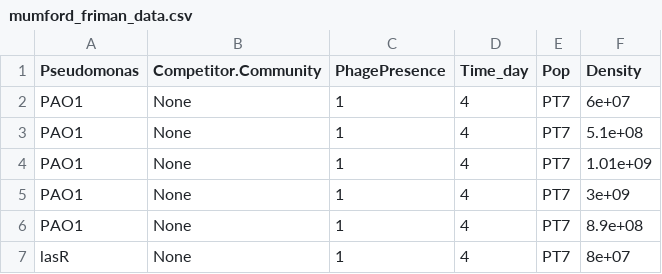
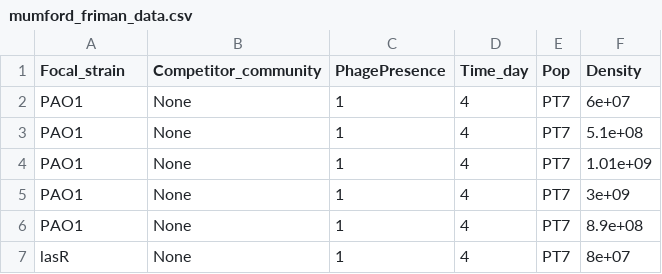
Before and after one commit to mikeblazanin/phage-community-review, a CSV file: Clean_data/mumford_friman_data.csv, drawn as a sheet; only a part is shown.

Commit message:
Tweaked colnames for compatability w/ alseth

```diff
--- a/Clean_data/mumford_friman_data.csv
+++ b/Clean_data/mumford_friman_data.csv
@@ -1,2 +1,2 @@
-"Pseudomonas","Competitor.Community","PhagePresence","Time_day","Pop","Density"
+"Focal_strain","Competitor_community","PhagePresence","Time_day","Pop","Density"
 "PAO1","None",1,4,"PT7",6e+07
```
